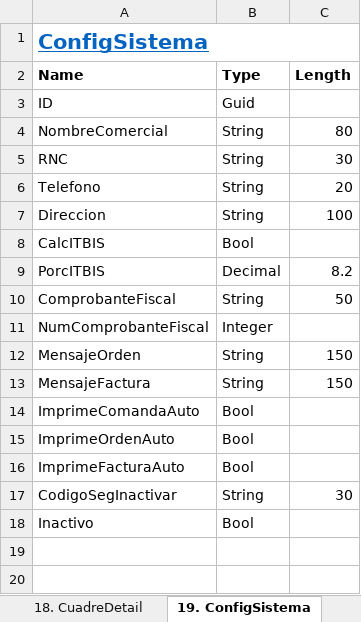
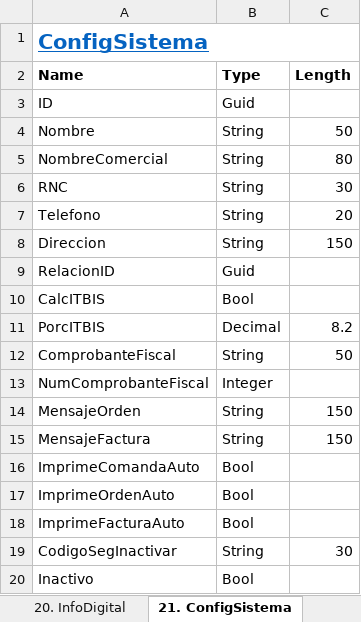
Before and after one commit to joelj8/PVenta, an Excel workbook: PVenta.BD/PVenta.xlsx, sheet 21. ConfigSistema, drawn as a sheet; values as stored, in another font and other column widths than the file's, no borders; addresses are those after the commit; the diff names each change by its address in the sheet, - before the commit and + after, or states it on an @@ line.

Commit message:
Adding ConfigSistema, InfoDigital and TypeInfo Models / updating xls / Adding new models to DB Context

```diff
--- a/PVenta.BD/PVenta.xlsx (sheet 21. ConfigSistema)
+++ b/PVenta.BD/PVenta.xlsx (sheet 21. ConfigSistema)
-sheet tab: 19. ConfigSistema
+sheet tab: 21. ConfigSistema
+sheet tab: 20. InfoDigital
+row 4: Nombre | String | 50
-C8 (Length): 100
+C8 (Length): 150
+row 9: RelacionID | Guid
```
Also changed, not shown: sheet 19. TypeInfo, sheet EstructuraSist, other sheet tabs, 15 other files.
